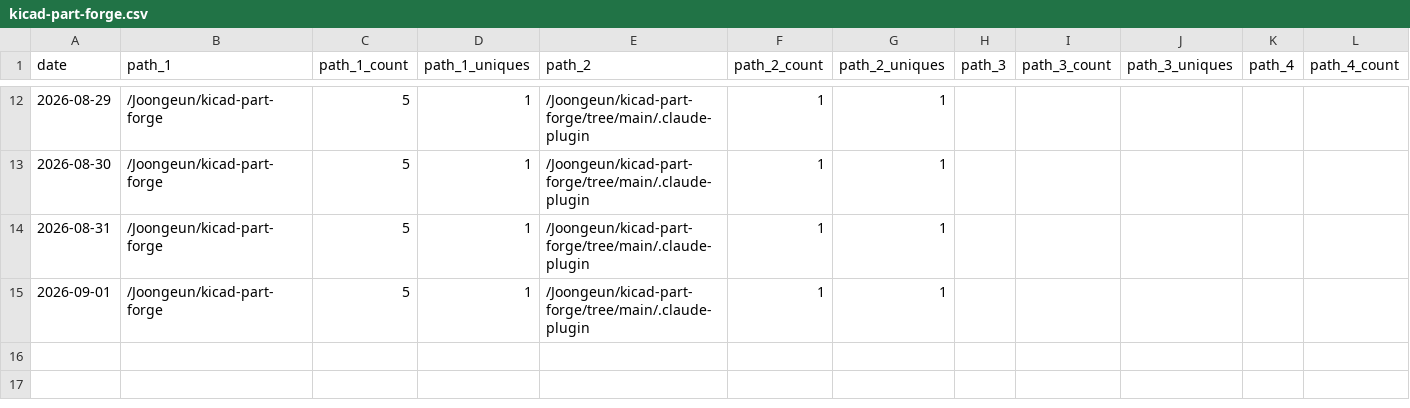
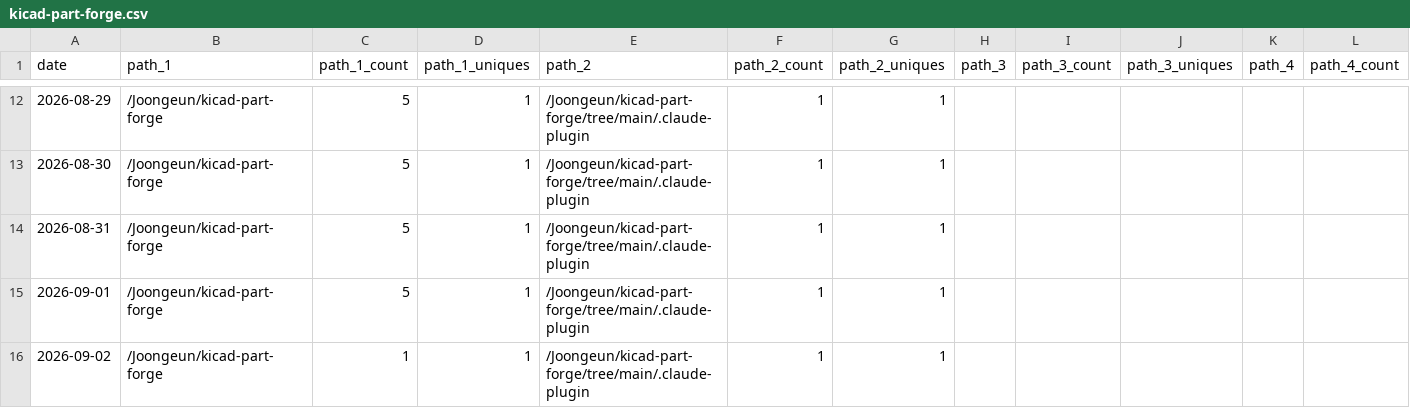
Before and after one commit to Joongeun/Joon_Project_Stats, a CSV file: data/github_paths/kicad-part-forge.csv, drawn as a sheet; only a part is shown, gaps mark what is left out; rows hold the shown columns only; the diff names each change by its address in the sheet, - before the commit and + after, or states it on an @@ line.

```diff
--- a/data/github_paths/kicad-part-forge.csv
+++ b/data/github_paths/kicad-part-forge.csv
+row 16: 2026-09-02 | /Joongeun/kicad-part-forge | 1 | 1 | /Joongeun/kicad-part-forge/tree/main/.claude-plugin | 1 | 1
```
Also changed, not shown: data/github_paths/cal_gym_crowd_meter_scraper.csv, data/github_paths/informed-voting-guide.csv, 2 other files.
